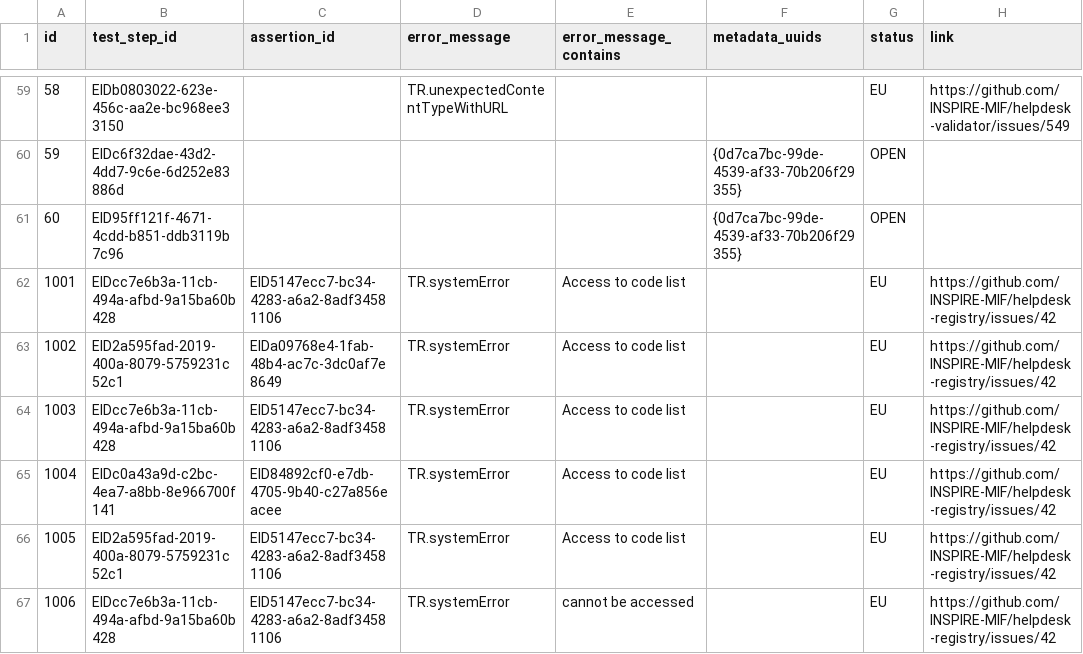
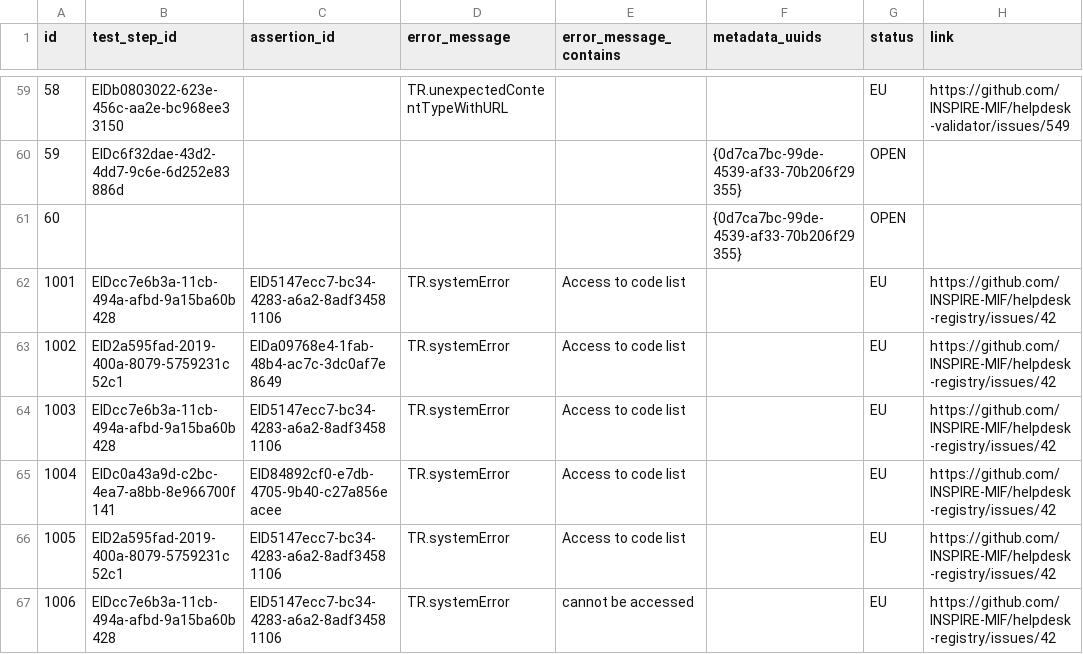
Before and after one commit to PDOK/inspire_etf_know_issues, a CSV file: known_issues.csv, drawn as a sheet; only a part is shown, gaps mark what is left out; the diff names each change by its address in the sheet, - before the commit and + after, or states it on an @@ line.

Commit message:
Update known_issues.csv

```diff
--- a/known_issues.csv
+++ b/known_issues.csv
-B61 (test_step_id): EID95ff121f-4671-4cdd-b851-ddb3119b7c96
+B61 (test_step_id): (empty)
```
